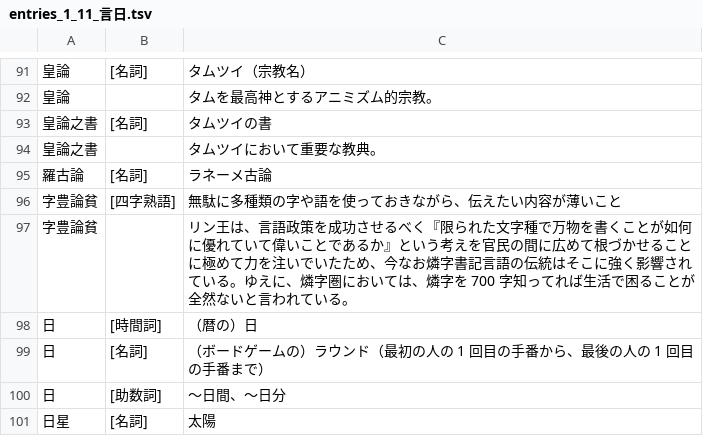
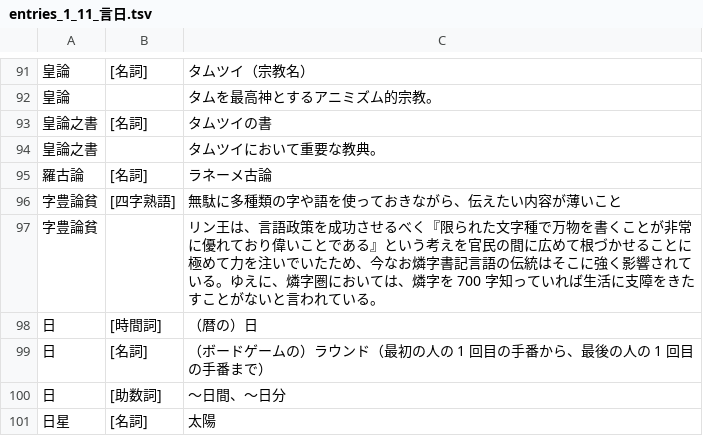
Before and after one commit to yasusho/linzklar_and_pmcp_paper_dictionary, a TSV file: entries_1_11_言日.tsv, drawn as a sheet; only a part is shown, gaps mark what is left out.

```diff
--- a/entries_1_11_言日.tsv
+++ b/entries_1_11_言日.tsv
@@ -96,3 +96,3 @@
 字豊論貧	[四字熟語]	無駄に多種類の字や語を使っておきながら、伝えたい内容が薄いこと
-字豊論貧		リン王は、言語政策を成功させるべく『限られた文字種で万物を書くことが如何に優れていて偉いことであるか』という考えを官民の間に広めて根づかせることに極めて力を注いでいたため、今なお燐字書記言語の伝統はそこに強く影響されている。ゆえに、燐字圏においては、燐字を 700 字知ってれば生活で困ることが全然ないと言われている。
+字豊論貧		リン王は、言語政策を成功させるべく『限られた文字種で万物を書くことが非常に優れており偉いことである』という考えを官民の間に広めて根づかせることに極めて力を注いでいたため、今なお燐字書記言語の伝統はそこに強く影響されている。ゆえに、燐字圏においては、燐字を 700 字知っていれば生活に支障をきたすことがないと言われている。
 日	[時間詞]	（暦の）日
```
Also changed, not shown: entries_2_01_ノ一.tsv, entries_2_12_フ.tsv, 3 other files.
